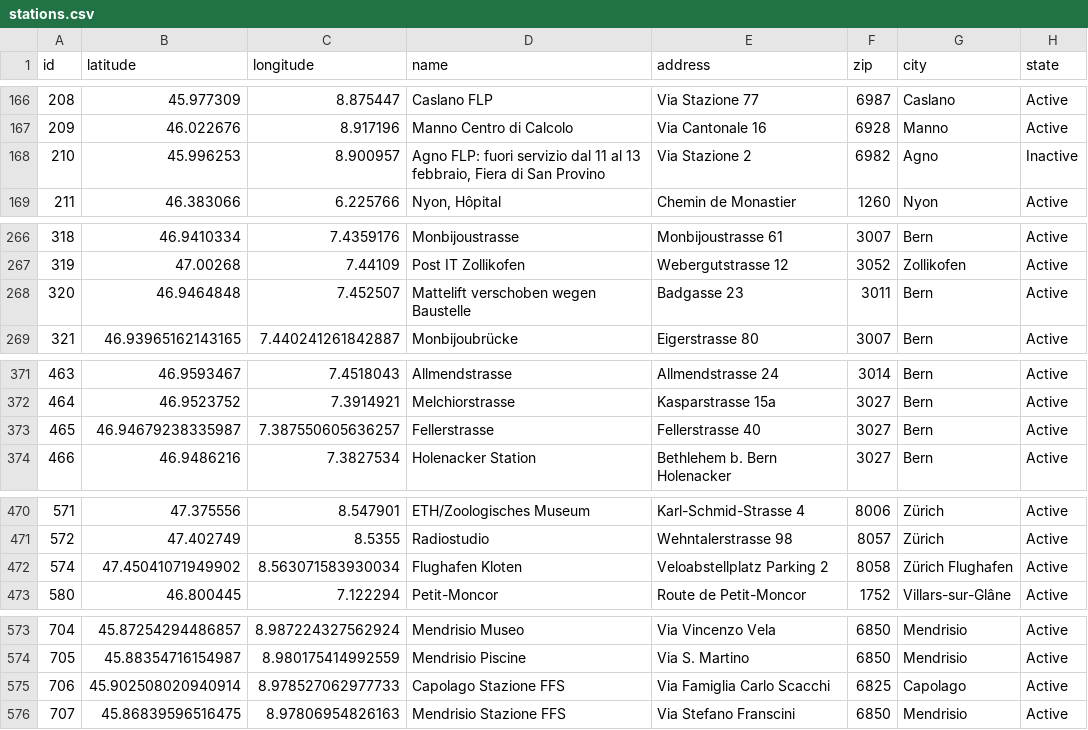
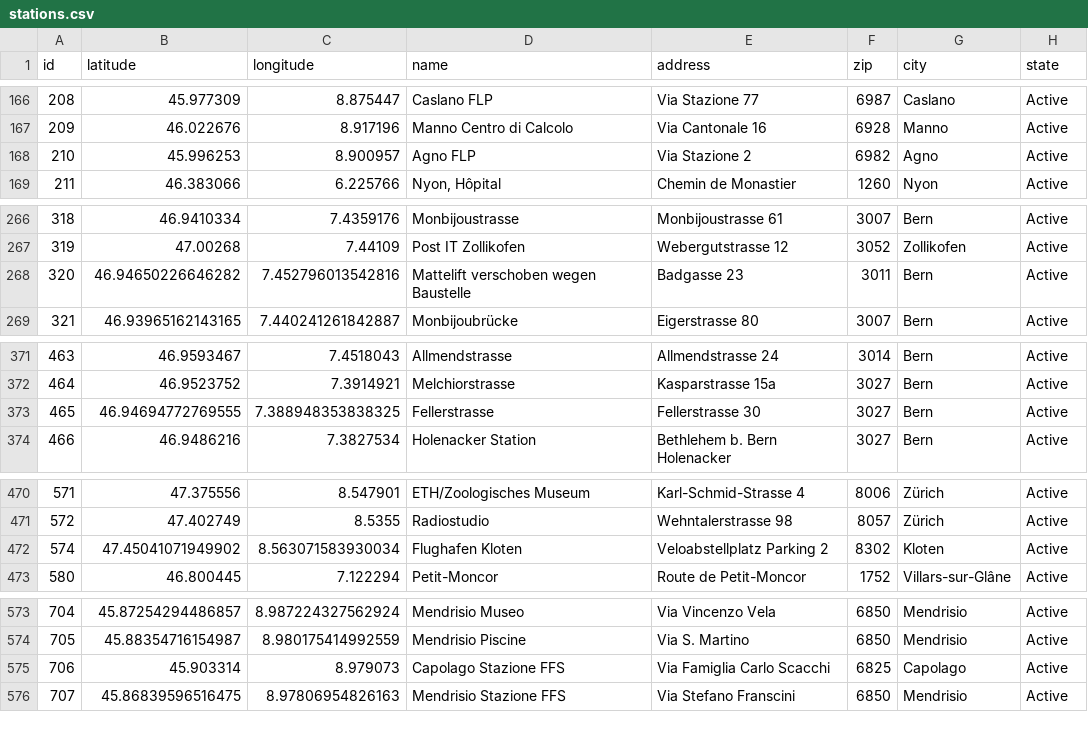
Before and after one commit to misialq/publibike-stations, a CSV file: stations/stations.csv, drawn as a sheet; only a part is shown, gaps mark what is left out; the diff covers the shown part only.

```diff
--- a/stations/stations.csv
+++ b/stations/stations.csv
@@ -167,3 +167,3 @@ id,latitude,longitude,name,address,zip,city,state
 209,46.022676,8.917196,Manno Centro di Calcolo,Via Cantonale 16,6928,Manno,Active
-210,45.996253,8.900957,"Agno FLP: fuori servizio dal 11 al 13 febbraio, Fiera di San Provino",Via Stazione 2,6982,Agno,Inactive
+210,45.996253,8.900957,Agno FLP,Via Stazione 2,6982,Agno,Active
 211,46.383066,6.225766,"Nyon, Hôpital",Chemin de Monastier,1260,Nyon,Active
@@ -267,3 +267,3 @@ id,latitude,longitude,name,address,zip,city,state
 319,47.00268,7.44109,Post IT Zollikofen,Webergutstrasse 12,3052,Zollikofen,Active
-320,46.9464848,7.452507,Mattelift verschoben wegen Baustelle,Badgasse 23,3011,Bern,Active
+320,46.94650226646282,7.452796013542816,Mattelift verschoben wegen Baustelle,Badgasse 23,3011,Bern,Active
 321,46.93965162143165,7.440241261842887,Monbijoubrücke,Eigerstrasse 80,3007,Bern,Active
@@ -372,3 +372,3 @@ id,latitude,longitude,name,address,zip,city,state
 464,46.9523752,7.3914921,Melchiorstrasse,Kasparstrasse 15a,3027,Bern,Active
-465,46.94679238335987,7.387550605636257,Fellerstrasse,Fellerstrasse 40,3027,Bern,Active
+465,46.94694772769555,7.388948353838325,Fellerstrasse,Fellerstrasse 30,3027,Bern,Active
 466,46.9486216,7.3827534,Holenacker Station,Bethlehem b. Bern Holenacker,3027,Bern,Active
@@ -471,3 +471,3 @@ id,latitude,longitude,name,address,zip,city,state
 572,47.402749,8.5355,Radiostudio,Wehntalerstrasse 98,8057,Zürich,Active
-574,47.45041071949902,8.563071583930034,Flughafen Kloten,Veloabstellplatz Parking 2,8058,Zürich Flughafen,Active
+574,47.45041071949902,8.563071583930034,Flughafen Kloten,Veloabstellplatz Parking 2,8302,Kloten,Active
 580,46.800445,7.122294,Petit-Moncor,Route de Petit-Moncor,1752,Villars-sur-Glâne,Active
@@ -574,3 +574,3 @@ id,latitude,longitude,name,address,zip,city,state
 705,45.88354716154987,8.980175414992559,Mendrisio Piscine,Via S. Martino,6850,Mendrisio,Active
-706,45.902508020940914,8.978527062977733,Capolago Stazione FFS,Via Famiglia Carlo Scacchi,6825,Capolago,Active
+706,45.903314,8.979073,Capolago Stazione FFS,Via Famiglia Carlo Scacchi,6825,Capolago,Active
 707,45.86839596516475,8.97806954826163,Mendrisio Stazione FFS,Via Stefano Franscini,6850,Mendrisio,Active
```
Also changed, not shown: 5 edited cells elsewhere in this file.
